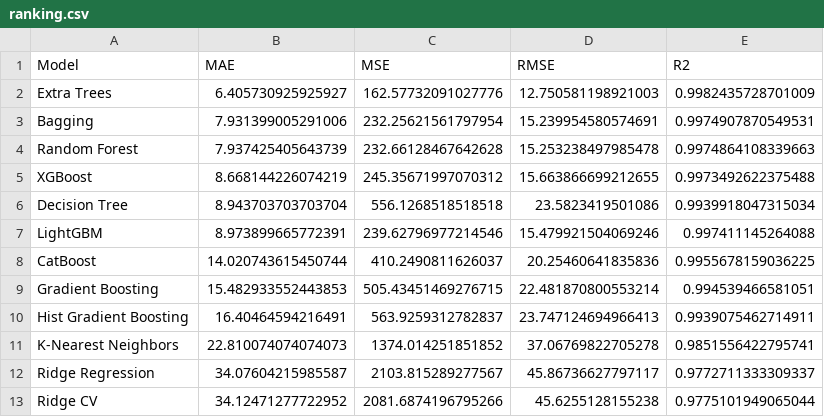
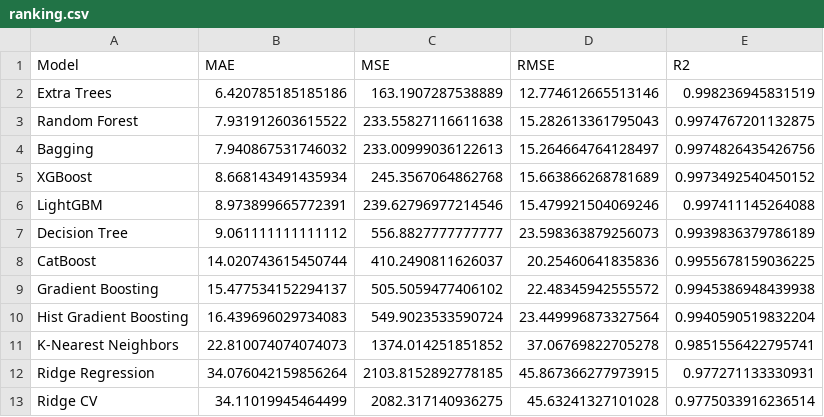
Before and after one commit to ModeS7/Battery_RUL, a CSV file: data/ranking.csv, drawn as a sheet; only a part is shown; the diff covers the shown part only.

```diff
--- a/data/ranking.csv
+++ b/data/ranking.csv
@@ -1,13 +1,13 @@
 Model,MAE,MSE,RMSE,R2
-Extra Trees,6.405730925925927,162.57732091027776,12.750581198921003,0.9982435728701009
-Bagging,7.931399005291006,232.25621561797954,15.239954580574691,0.9974907870549531
-Random Forest,7.937425405643739,232.66128467642628,15.253238497985478,0.9974864108339663
-XGBoost,8.668144226074219,245.35671997070312,15.663866699212655,0.9973492622375488
-Decision Tree,8.943703703703704,556.1268518518518,23.5823419501086,0.9939918047315034
+Extra Trees,6.420785185185186,163.1907287538889,12.774612665513146,0.998236945831519
+Random Forest,7.931912603615522,233.55827116611638,15.282613361795043,0.9974767201132875
+Bagging,7.940867531746032,233.00999036122613,15.264664764128497,0.9974826435426756
+XGBoost,8.668143491435934,245.3567064862768,15.663866268781689,0.9973492540450152
 LightGBM,8.973899665772391,239.62796977214546,15.479921504069246,0.997411145264088
+Decision Tree,9.061111111111112,556.8827777777777,23.598363879256073,0.9939836379786189
 CatBoost,14.020743615450744,410.2490811626037,20.25460641835836,0.9955678159036225
-Gradient Boosting,15.482933552443853,505.43451469276715,22.481870800553214,0.994539466581051
-Hist Gradient Boosting,16.40464594216491,563.9259312782837,23.747124694966413,0.9939075462714911
+Gradient Boosting,15.477534152294137,505.5059477406102,22.48345942555572,0.9945386948439938
+Hist Gradient Boosting,16.439696029734083,549.9023533590724,23.449996873327564,0.9940590519832204
 K-Nearest Neighbors,22.810074074074073,1374.014251851852,37.06769822705278,0.9851556422795741
-Ridge Regression,34.07604215985587,2103.815289277567,45.86736627797117,0.9772711333309337
-Ridge CV,34.12471277722952,2081.6874196795266,45.6255128155238,0.9775101949065044
+Ridge Regression,34.076042159856264,2103.8152892778185,45.867366277973915,0.977271133330931
+Ridge CV,34.11019945464499,2082.317140936275,45.63241327101028,0.9775033916236514
```
Also changed, not shown: 4 added rows, 4 removed rows and 55 edited cells elsewhere in this file, data/predictions/Extra_Trees_Regression.csv, 38 other files.
